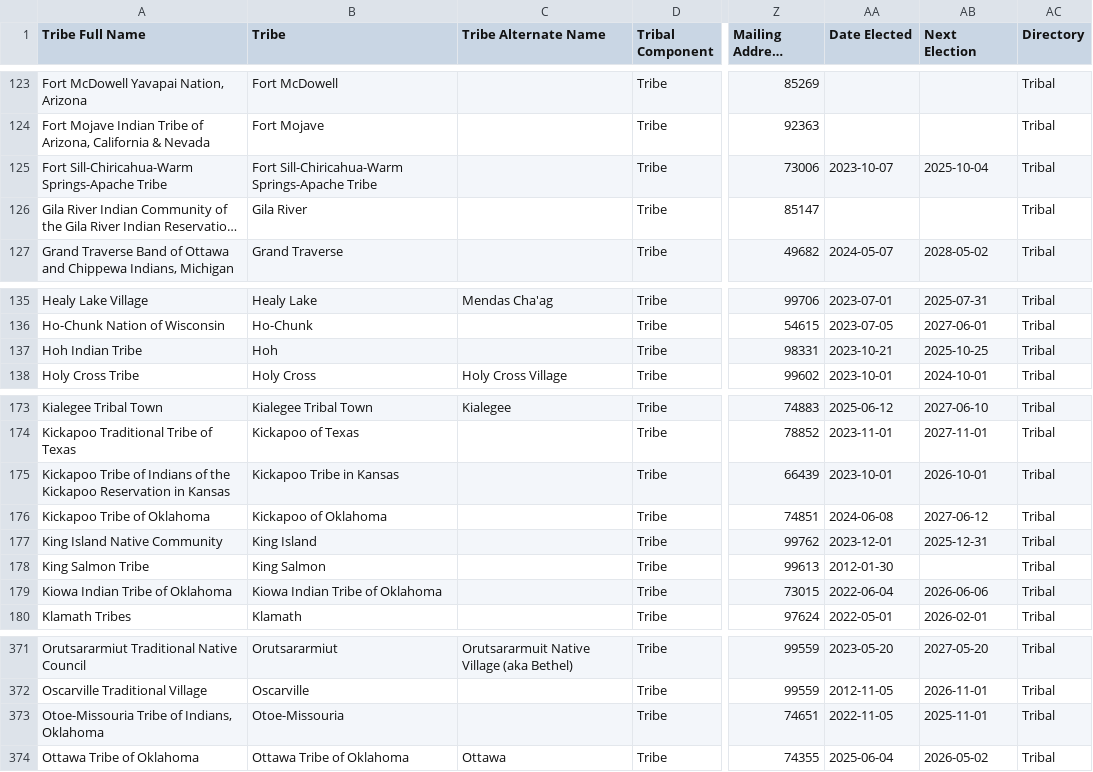
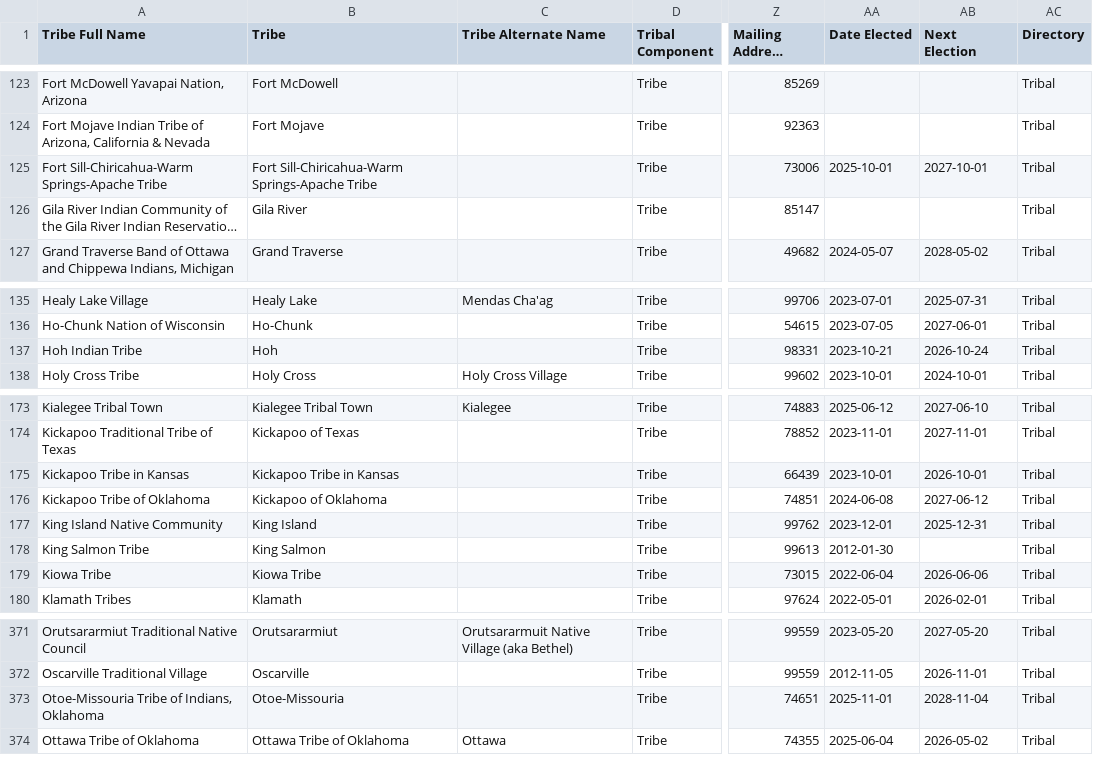
Before and after one commit to cisagov/flat-tribal-leaders, a CSV file: tribal-leaders.csv, drawn as a sheet; only a part is shown, gaps mark what is left out; long unchanged cells end in …; the diff covers the shown part only; the diff names each change by its address in the sheet, - before the commit and + after, or states it on an @@ line.

Commit message:
Flat: latest data (2025-11-21T06:13:44.532Z) {   "date": "2025-11-21T06:13:44.532Z",   "files": [     {       "name": "tribal-leaders.csv",       "deltaBytes": -68,       "source": "https://services1.arcgis.com/UxqqIfhng71wUT9x/arcgis/rest/services/TribalLeadership_Directory/FeatureServer/replicafilescache/TribalLeadership_Directory_-8807089639668789909.csv"     }   ] }

```diff
--- a/tribal-leaders.csv
+++ b/tribal-leaders.csv
-AA125 (Date Elected): 2023-10-07
+AA125 (Date Elected): 2025-10-01
-AB125 (Next Election): 2025-10-04
+AB125 (Next Election): 2027-10-01
-AB137 (Next Election): 2025-10-25
+AB137 (Next Election): 2026-10-24
-A175 (Tribe Full Name): Kickapoo Tribe of Indians of the Kickapoo Reservation in Kansas
+A175 (Tribe Full Name): Kickapoo Tribe in Kansas
-A179 (Tribe Full Name): Kiowa Indian Tribe of Oklahoma
+A179 (Tribe Full Name): Kiowa Tribe
-B179 (Tribe): Kiowa Indian Tribe of Oklahoma
+B179 (Tribe): Kiowa Tribe
-AA373 (Date Elected): 2022-11-05
+AA373 (Date Elected): 2025-11-01
-AB373 (Next Election): 2025-11-01
+AB373 (Next Election): 2028-11-04
```
Also changed, not shown: 24 edited cells elsewhere in this file.
